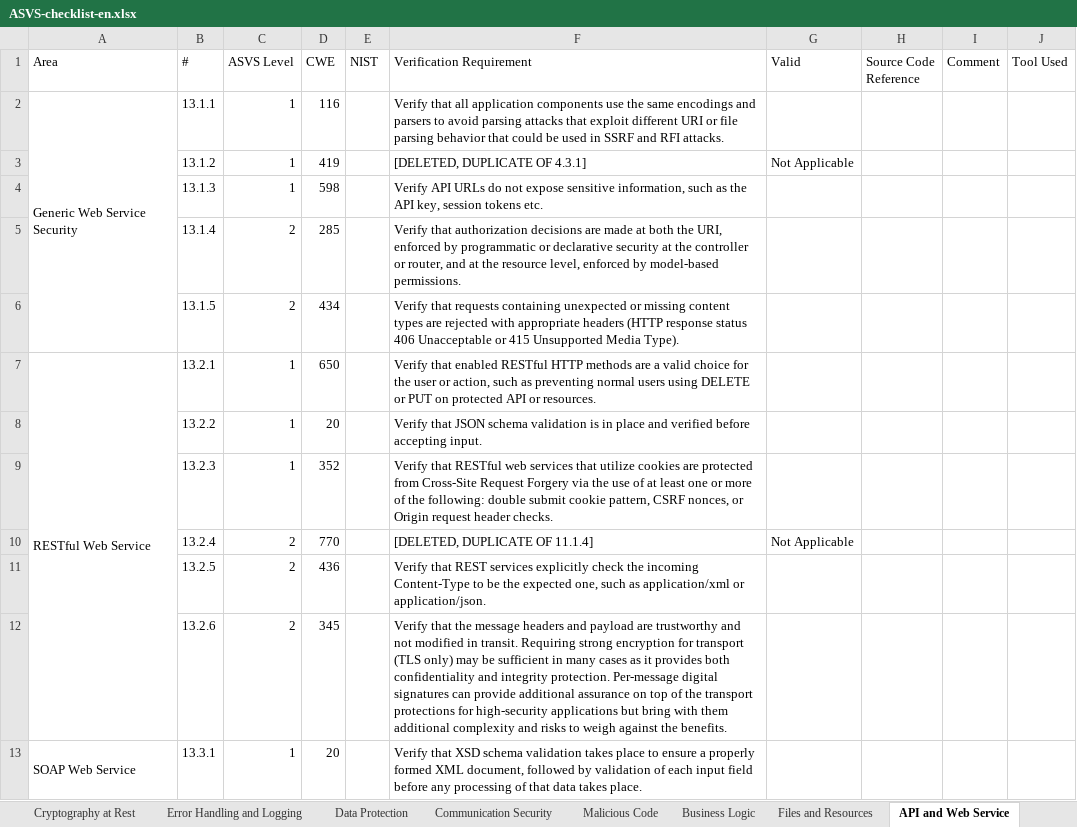
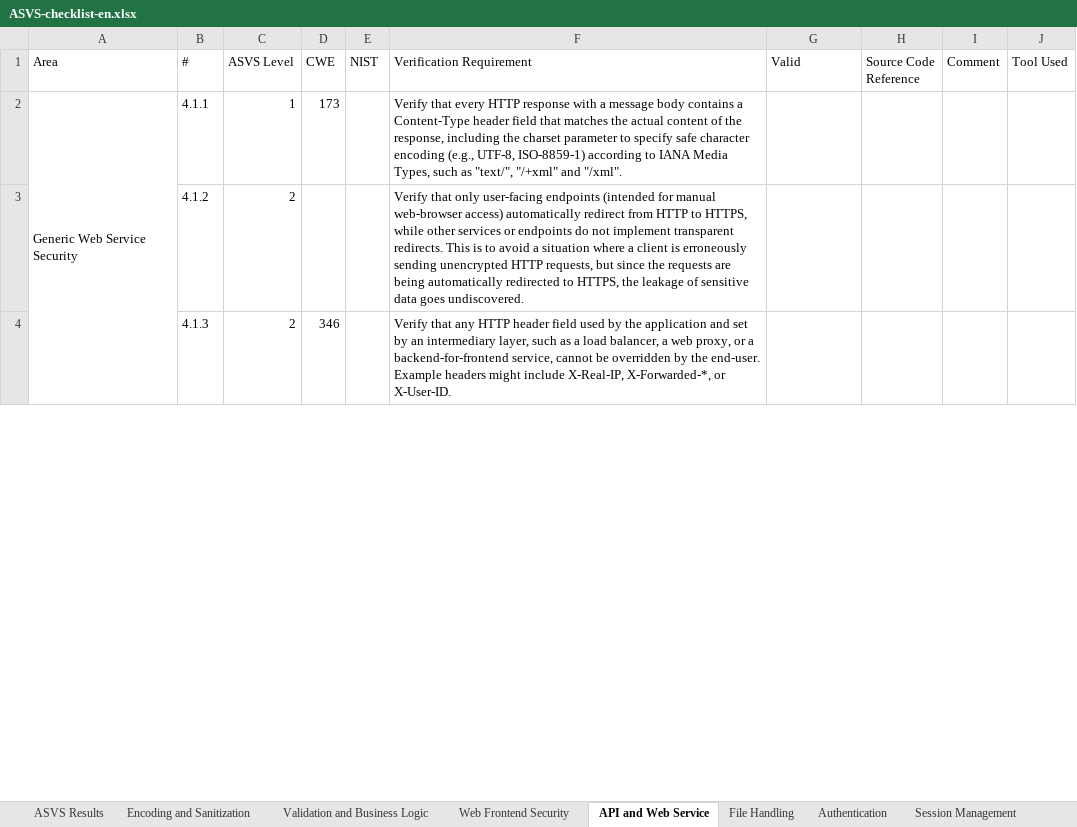
Before and after one commit to shenril/owasp-asvs-checklist, an Excel workbook: ASVS-checklist-en.xlsx, sheet API and Web Service, drawn as a sheet; only a part is shown; values as stored, in another font and other column widths than the file's, no cell formats; removed rows and columns are numbered as before the commit, all else as after; the diff covers the shown part only; the diff names each change by its address in the sheet, - before the commit and + after, or states it on an @@ line.

```diff
--- a/ASVS-checklist-en.xlsx (sheet API and Web Service)
+++ b/ASVS-checklist-en.xlsx (sheet API and Web Service)
-sheet tab: Cryptography at Rest
-sheet tab: Error Handling and Logging
-sheet tab: Files and Resources
+sheet tab: Validation and Business Logic
+sheet tab: Web Frontend Security
-B2 (#): 13.1.1
+B2 (#): 4.1.1
-D2 (CWE): 116
+D2 (CWE): 173
-F2 (Verification Requirement): Verify that all application components use the same encodings and parsers to avoid parsing attacks that exploit different URI or file parsing behavior that could be used in SSRF and RFI attacks.
+F2 (Verification Requirement): Verify that every HTTP response with a message body contains a Content-Type header field that matches the actual content of the response, including the charset parameter to specify safe character encoding (e.g., UTF-8, ISO-8859-1) according to IANA Media Types, such as "text/", "/+xml" and "/xml".
-row 3:  | 13.1.2 | 1 | 419 |  | [DELETED, DUPLICATE OF 4.3.1] | Not Applicable
-row 4:  | 13.1.3 | 1 | 598 |  | Verify API URLs do not expose sensitive information, such as the API key, session tokens etc.
+row 3:  | 4.1.2 | 2 |  |  | Verify that only user-facing endpoints (intended for manual web-browser access) automatically redirect from HTTP to HTTPS, while other services or endpoints do not implement transparent redirects. This is to avoid a situation where a client is erroneously sending unencrypted HTTP requests, but since the requests are being automatically redirected to HTTPS, the leakage of sensitive data goes undiscovered.
-B4 (#): 13.1.4
+B4 (#): 4.1.3
-D4 (CWE): 285
+D4 (CWE): 346
-F4 (Verification Requirement): Verify that authorization decisions are made at both the URI, enforced by programmatic or declarative security at the controller or router, and at the resource level, enforced by model-based permissions.
+F4 (Verification Requirement): Verify that any HTTP header field used by the application and set by an intermediary layer, such as a load balancer, a web proxy, or a backend-for-frontend service, cannot be overridden by the end-user. Example headers might include X-Real-IP, X-Forwarded-*, or X-User-ID.
-row 6:  | 13.1.5 | 2 | 434 |  | Verify that requests containing unexpected or missing content types are rejected with appropriate headers (HTTP response status 406 Unacceptable or 415 Unsupported Media Type).
-row 7: RESTful Web Service | 13.2.1 | 1 | 650 |  | Verify that enabled RESTful HTTP methods are a valid choice for the user or action, such as preventing normal users using DELETE or PUT on protected API or resources.
-row 8:  | 13.2.2 | 1 | 20 |  | Verify that JSON schema validation is in place and verified before accepting input.
-row 9:  | 13.2.3 | 1 | 352 |  | Verify that RESTful web services that utilize cookies are protected from Cross-Site Request Forgery via the use of at least one or more of the following: double submit cookie pattern, CSRF nonces, or Origin request header checks.
-row 10:  | 13.2.4 | 2 | 770 |  | [DELETED, DUPLICATE OF 11.1.4] | Not Applicable
-row 11:  | 13.2.5 | 2 | 436 |  | Verify that REST services explicitly check the incoming Content-Type to be the expected one, such as application/xml or application/json.
-row 12:  | 13.2.6 | 2 | 345 |  | Verify that the message headers and payload are trustworthy and not modified in transit. Requiring strong encryption for transport (TLS only) may be sufficient in many cases as it provides both confidentiality and integrity protection. Per-message digital signatures can provide additional assurance on top of the transport protections for high-security applications but bring with them additional complexity and risks to weigh against the benefits.
-row 13: SOAP Web Service | 13.3.1 | 1 | 20 |  | Verify that XSD schema validation takes place to ensure a properly formed XML document, followed by validation of each input field before any processing of that data takes place.
```
Also changed, not shown: 11 added rows, 1 removed row and 5 edited cells elsewhere in this sheet, sheet Authentication, sheet Encoding and Sanitization, sheet Configuration, sheet ASVS Results, sheet Cryptography, sheet Session Management, 4 more sheets, other sheet tabs, cell formats, charts or pictures, 5 other files.
